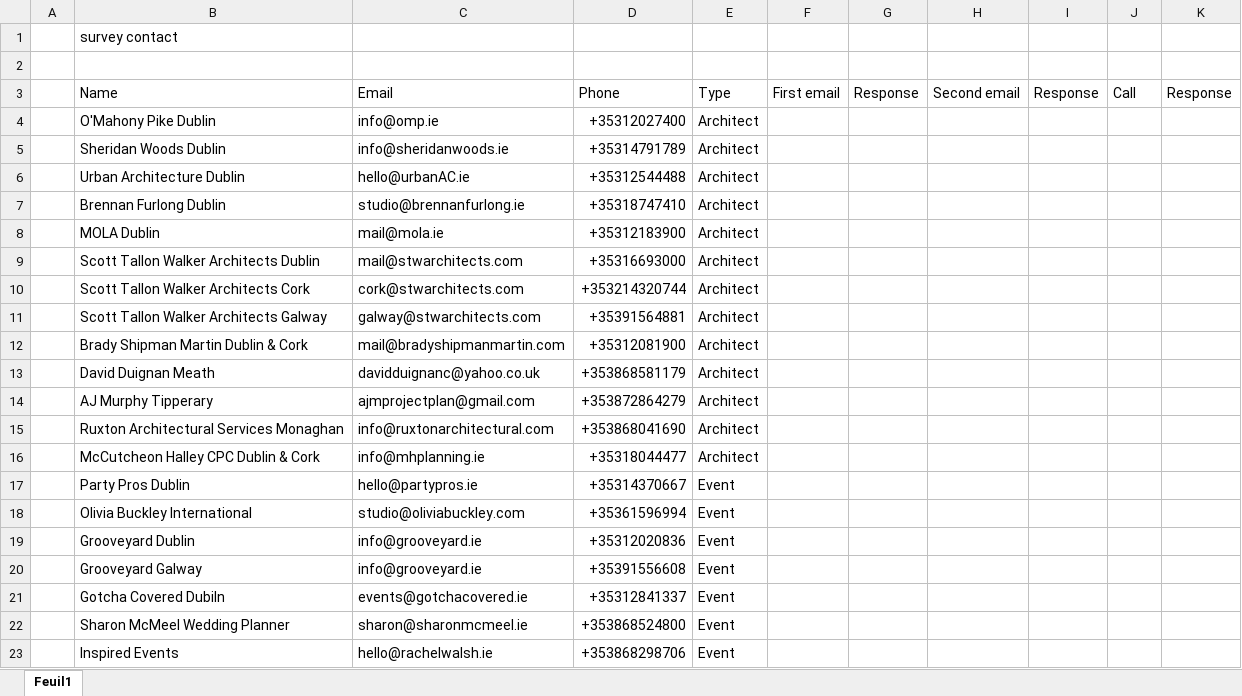
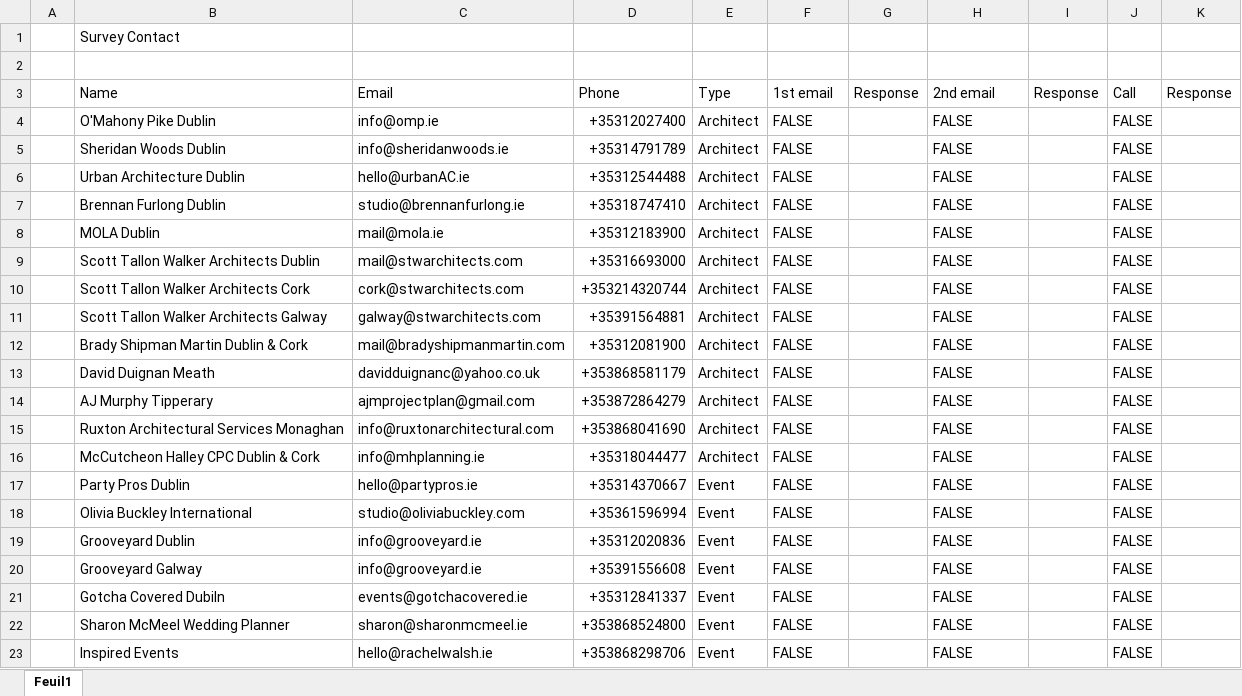
Before and after one commit to 2024-CMPU9010-GROUP-3/PROJECT, an Excel workbook: Documentation/survey/survey_follow-up.xlsx, sheet Feuil1, drawn as a sheet; values as stored, in another font and other column widths than the file's, no cell formats; the diff names each change by its address in the sheet, - before the commit and + after, or states it on an @@ line.

Commit message:
Update survey_follow-up.xlsx
format changes

```diff
--- a/Documentation/survey/survey_follow-up.xlsx (sheet Feuil1)
+++ b/Documentation/survey/survey_follow-up.xlsx (sheet Feuil1)
-B1 (Name): survey contact
+B1 (Name): Survey Contact
-F3: First email
+F3: 1st email
-H3: Second email
+H3: 2nd email
-F4:F23 (1st email): (empty)
+F4:F23 (1st email): FALSE
-H4:H23 (2nd email): (empty)
+H4:H23 (2nd email): FALSE
-J4:J23 (Call): (empty)
+J4:J23 (Call): FALSE
```
Also changed, not shown: cell formats.
